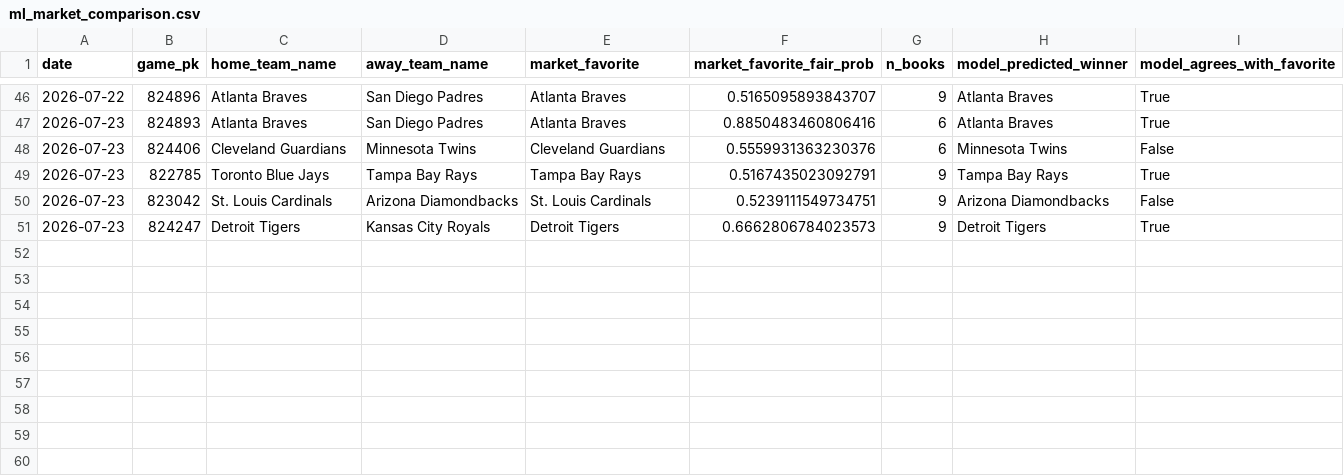
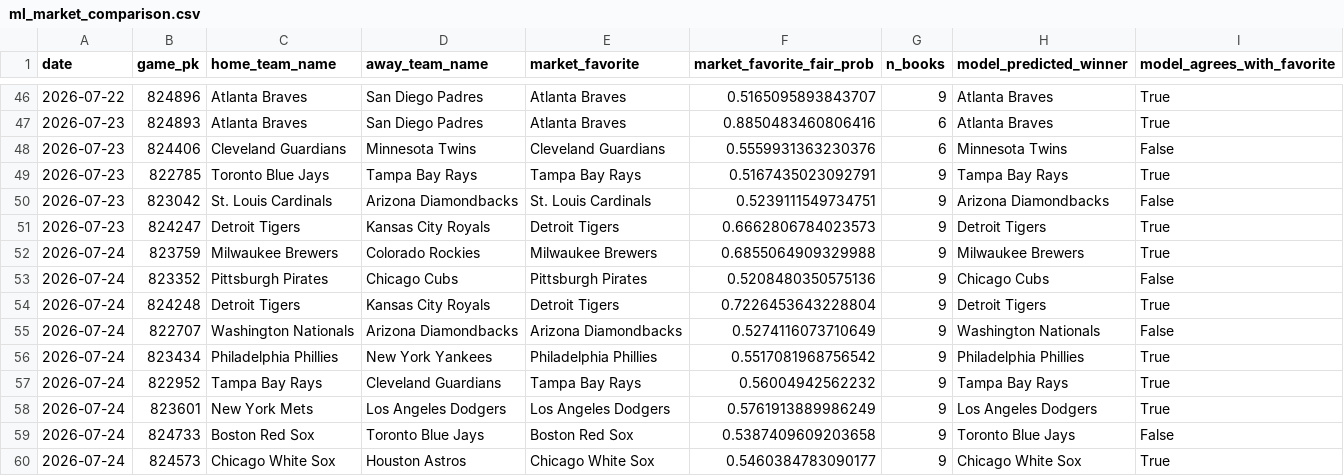
Before and after one commit to jackgoad05-afk/mlb-k-props, a CSV file: output/ml_market_comparison.csv, drawn as a sheet; only a part is shown, gaps mark what is left out.

```diff
--- a/output/ml_market_comparison.csv
+++ b/output/ml_market_comparison.csv
@@ -51 +51,10 @@ date,game_pk,home_team_name,away_team_name,market_favorite,market_favorite_fair_
 2026-07-23,824247,Detroit Tigers,Kansas City Royals,Detroit Tigers,0.6662806784023573,9,Detroit Tigers,True
+2026-07-24,823759,Milwaukee Brewers,Colorado Rockies,Milwaukee Brewers,0.6855064909329988,9,Milwaukee Brewers,True
+2026-07-24,823352,Pittsburgh Pirates,Chicago Cubs,Pittsburgh Pirates,0.5208480350575136,9,Chicago Cubs,False
+2026-07-24,824248,Detroit Tigers,Kansas City Royals,Detroit Tigers,0.7226453643228804,9,Detroit Tigers,True
+2026-07-24,822707,Washington Nationals,Arizona Diamondbacks,Arizona Diamondbacks,0.5274116073710649,9,Washington Nationals,False
+2026-07-24,823434,Philadelphia Phillies,New York Yankees,Philadelphia Phillies,0.5517081968756542,9,Philadelphia Phillies,True
+2026-07-24,822952,Tampa Bay Rays,Cleveland Guardians,Tampa Bay Rays,0.56004942562232,9,Tampa Bay Rays,True
+2026-07-24,823601,New York Mets,Los Angeles Dodgers,Los Angeles Dodgers,0.5761913889986249,9,Los Angeles Dodgers,True
+2026-07-24,824733,Boston Red Sox,Toronto Blue Jays,Boston Red Sox,0.5387409609203658,9,Toronto Blue Jays,False
+2026-07-24,824573,Chicago White Sox,Houston Astros,Chicago White Sox,0.5460384783090177,9,Chicago White Sox,True
```
Also changed, not shown: output/ks_daily_matched.csv, output/ks_daily_scores.csv, 10 other files.
